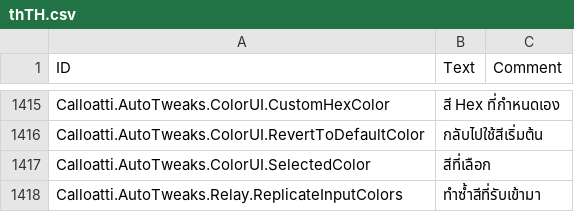
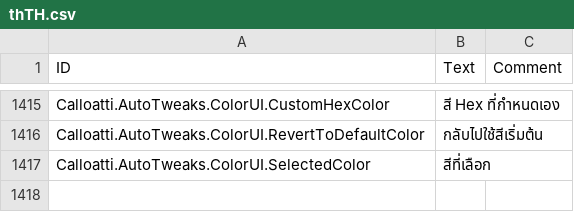
Before and after one commit to calloatti/Automation-Tweaks, a CSV file: Version-1.0/Localizations/thTH.csv, drawn as a sheet; only a part is shown, gaps mark what is left out; the diff names each change by its address in the sheet, - before the commit and + after, or states it on an @@ line.

```diff
--- a/Version-1.0/Localizations/thTH.csv
+++ b/Version-1.0/Localizations/thTH.csv
-row 1418: Calloatti.AutoTweaks.Relay.ReplicateInputColors | ทำซ้ำสีที่รับเข้ามา
```
Also changed, not shown: Version-1.0/Localizations/ruRU.csv, Version-1.0/Localizations/ukUA.csv, 51 other files.
